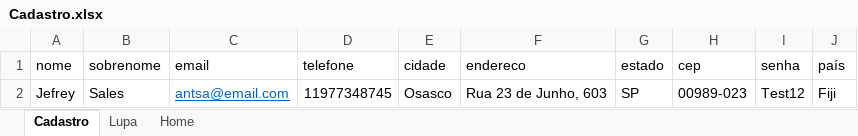
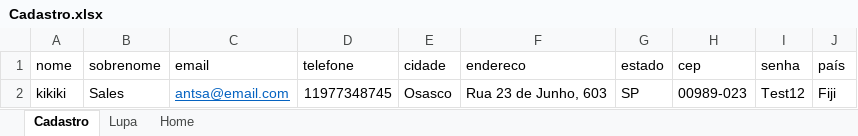
Before and after one commit to MarcoXSouza/AdvantageShoppingOnline, an Excel workbook: src/main/java/resources/Cadastro.xlsx, sheet Cadastro, drawn as a sheet; values as stored, in another font and other column widths than the file's, no borders; the diff names each change by its address in the sheet, - before the commit and + after, or states it on an @@ line.

```diff
--- a/src/main/java/resources/Cadastro.xlsx (sheet Cadastro)
+++ b/src/main/java/resources/Cadastro.xlsx (sheet Cadastro)
-A2 (nome): Jefrey
+A2 (nome): kikiki
```
Also changed, not shown: 7 other files.
